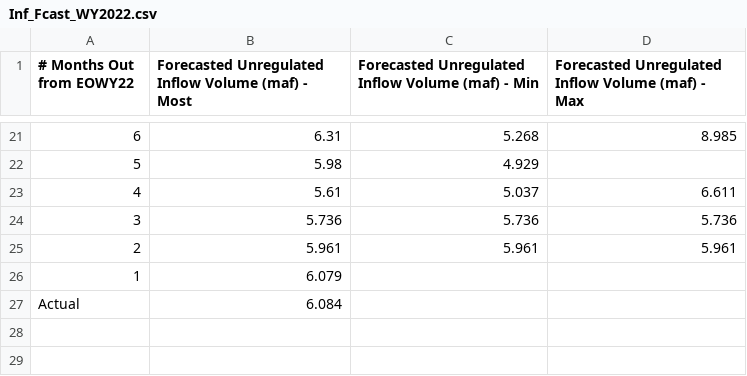
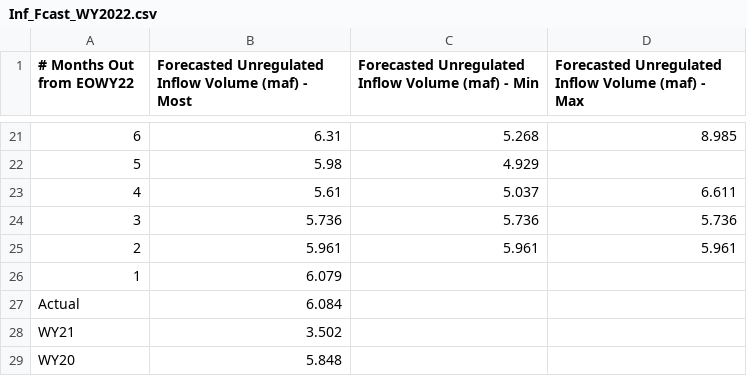
Before and after one commit to zaca1902/24MS_Analysis_R, a CSV file: Data/Inf_Fcast_WY2022.csv, drawn as a sheet; only a part is shown, gaps mark what is left out; the diff names each change by its address in the sheet, - before the commit and + after, or states it on an @@ line.

Commit message:
updated data file to include previous 2 WY auiv vals

```diff
--- a/Data/Inf_Fcast_WY2022.csv
+++ b/Data/Inf_Fcast_WY2022.csv
+row 28: WY21 | 3.502
+row 29: WY20 | 5.848
```
